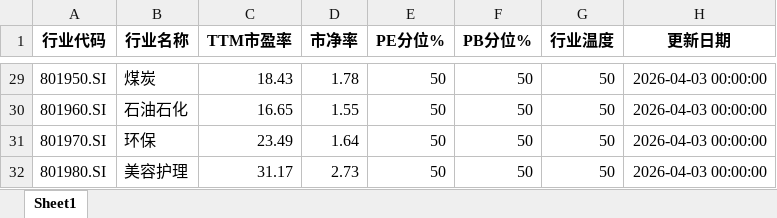
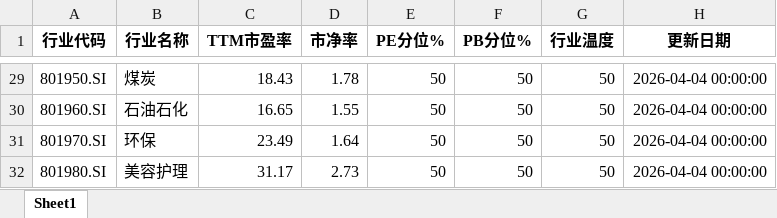
Before and after one commit to qimingqianxing/market-report, an Excel workbook: A股申万一级行业温度计_最新.xlsx, sheet Sheet1, drawn as a sheet; only a part is shown, gaps mark what is left out; values as stored, in another font and other column widths than the file's, no borders; the diff covers the shown part only; the diff names each change by its address in the sheet, - before the commit and + after, or states it on an @@ line.

```diff
--- a/A股申万一级行业温度计_最新.xlsx (sheet Sheet1)
+++ b/A股申万一级行业温度计_最新.xlsx (sheet Sheet1)
-H29:H32 (更新日期): 2026-04-03 00:00:00
+H29:H32 (更新日期): 2026-04-04 00:00:00
```
Also changed, not shown: 61 edited cells elsewhere in this sheet, 9 other files.
